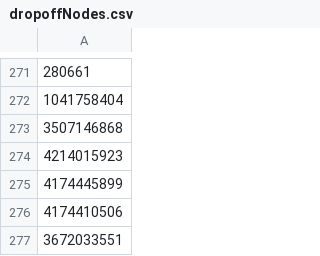
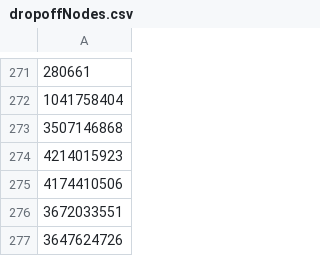
Before and after one commit to raphstrebel/Data-Visualization, a CSV file: data/dropoffNodes.csv, drawn as a sheet; only a part is shown, gaps mark what is left out; the shorter side is filled out with more unchanged rows; the diff names each change by its address in the sheet, - before the commit and + after, or states it on an @@ line.

Commit message:
deleted inexistant point

```diff
--- a/data/dropoffNodes.csv
+++ b/data/dropoffNodes.csv
-row 275: 4174445899
```
